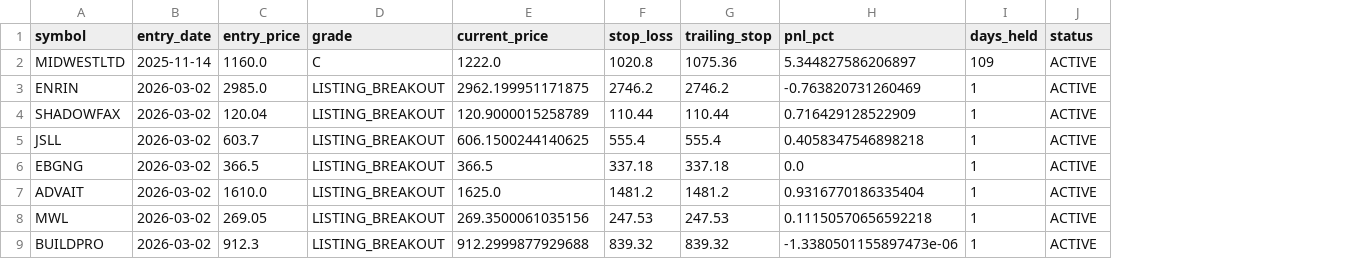
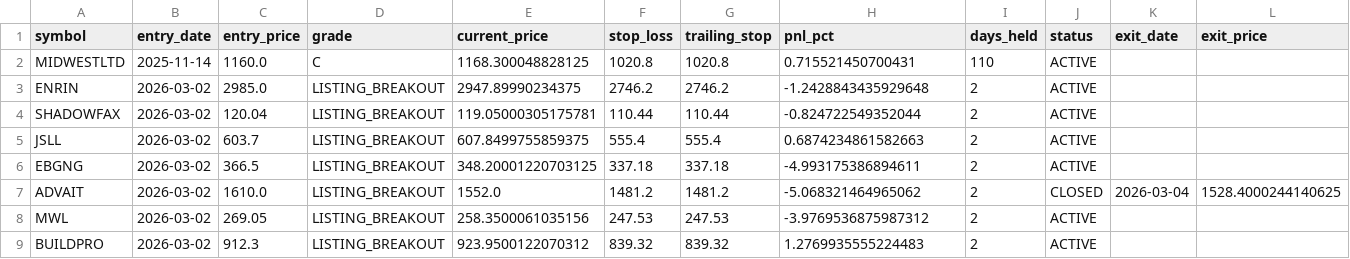
Before and after one commit to Deep-Adhia/IPO-Base-Scanner, a CSV file: ipo_positions.csv, drawn as a sheet; the diff names each change by its address in the sheet, - before the commit and + after, or states it on an @@ line.

```diff
--- a/ipo_positions.csv
+++ b/ipo_positions.csv
+column K (exit_date), row 7: 2026-03-04
+column L (exit_price), row 7: 1528.4000244140625
-E2 (current_price): 1222.0
+E2 (current_price): 1168.300048828125
-G2 (trailing_stop): 1075.36
+G2 (trailing_stop): 1020.8
-H2 (pnl_pct): 5.344827586206897
+H2 (pnl_pct): 0.715521450700431
-I2 (days_held): 109
+I2 (days_held): 110
-E3 (current_price): 2962.199951171875
+E3 (current_price): 2947.89990234375
-H3 (pnl_pct): -0.763820731260469
+H3 (pnl_pct): -1.2428843435929648
-I3:I9 (days_held): 1
+I3:I9 (days_held): 2
-E4 (current_price): 120.9000015258789
+E4 (current_price): 119.05000305175781
-H4 (pnl_pct): 0.716429128522909
+H4 (pnl_pct): -0.824722549352044
-E5 (current_price): 606.1500244140625
+E5 (current_price): 607.8499755859375
-H5 (pnl_pct): 0.4058347546898218
+H5 (pnl_pct): 0.6874234861582663
-E6 (current_price): 366.5
+E6 (current_price): 348.20001220703125
-H6 (pnl_pct): 0.0
+H6 (pnl_pct): -4.993175386894611
-E7 (current_price): 1625.0
+E7 (current_price): 1552.0
-H7 (pnl_pct): 0.9316770186335404
+H7 (pnl_pct): -5.068321464965062
-J7 (status): ACTIVE
+J7 (status): CLOSED
-E8 (current_price): 269.3500061035156
+E8 (current_price): 258.3500061035156
-H8 (pnl_pct): 0.11150570656592218
+H8 (pnl_pct): -3.9769536875987312
-E9 (current_price): 912.2999877929688
+E9 (current_price): 923.9500122070312
-H9 (pnl_pct): -1.3380501155897473e-06
+H9 (pnl_pct): 1.2769935555224483
```
Also changed, not shown: recent_ipo_symbols.csv, 1 other file.
